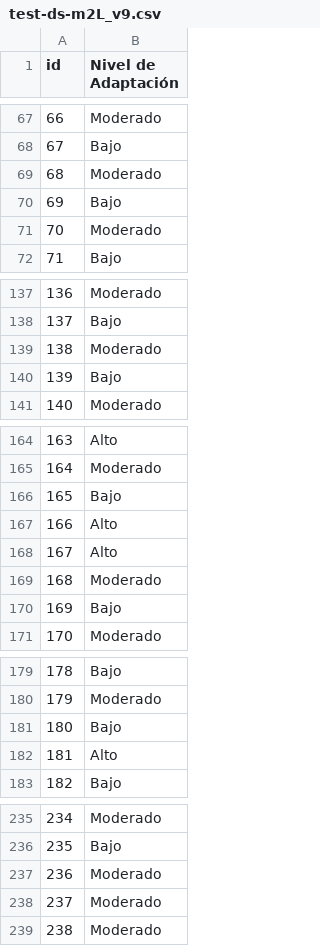
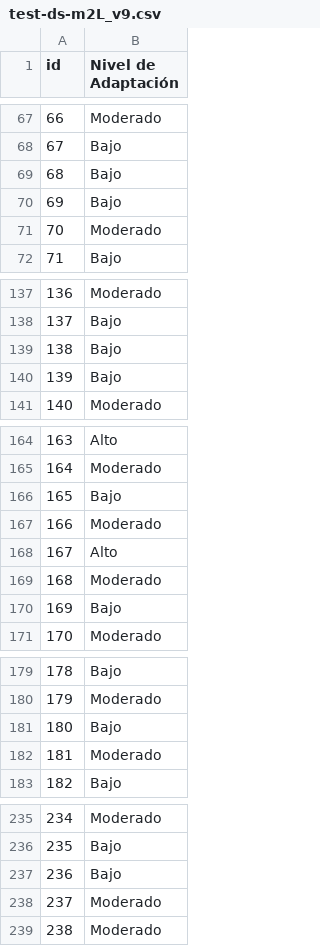
Before and after one commit to tiaraRS/NivelDeAdaptabilidad, a CSV file: CaroModels/test-ds-m2L_v9.csv, drawn as a sheet; only a part is shown, gaps mark what is left out; the diff covers the shown part only.

```diff
--- a/CaroModels/test-ds-m2L_v9.csv
+++ b/CaroModels/test-ds-m2L_v9.csv
@@ -68,3 +68,3 @@ id,Nivel de Adaptación
 67,Bajo
-68,Moderado
+68,Bajo
 69,Bajo
@@ -138,3 +138,3 @@ id,Nivel de Adaptación
 137,Bajo
-138,Moderado
+138,Bajo
 139,Bajo
@@ -166,3 +166,3 @@ id,Nivel de Adaptación
 165,Bajo
-166,Alto
+166,Moderado
 167,Alto
@@ -181,3 +181,3 @@ id,Nivel de Adaptación
 180,Bajo
-181,Alto
+181,Moderado
 182,Bajo
@@ -236,3 +236,3 @@ id,Nivel de Adaptación
 235,Bajo
-236,Moderado
+236,Bajo
 237,Moderado
```
Also changed, not shown: 7 edited cells elsewhere in this file, CaroModels/test-ds-m2L_v5.csv, CaroModels/test-ds-m2L_v6.csv, 40 other files.
